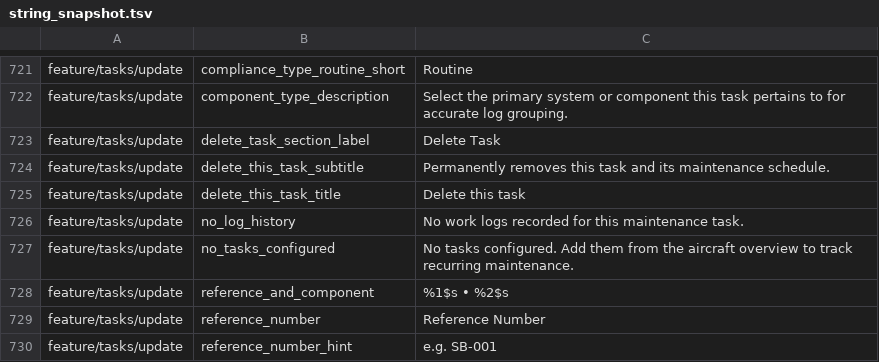
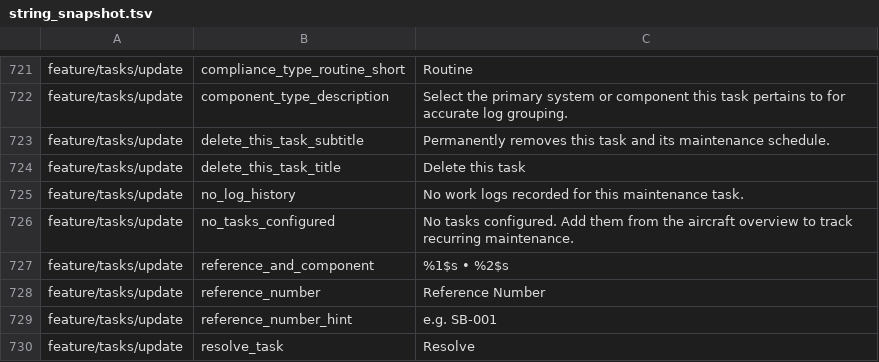
Before and after one commit to fz172/squawkit, a TSV file: core/template/src/androidHostTest/resources/string_snapshot.tsv, drawn as a sheet; only a part is shown, gaps mark what is left out; the shorter side is filled out with more unchanged rows.

```diff
--- a/core/template/src/androidHostTest/resources/string_snapshot.tsv
+++ b/core/template/src/androidHostTest/resources/string_snapshot.tsv
@@ -722,3 +722,2 @@ feature/tasks/update	compliance_type_routine_short	Routine
 feature/tasks/update	component_type_description	Select the primary system or component this task pertains to for accurate log grouping.
-feature/tasks/update	delete_task_section_label	Delete Task
 feature/tasks/update	delete_this_task_subtitle	Permanently removes this task and its maintenance schedule.
```
Also changed, not shown: 3 other files.
